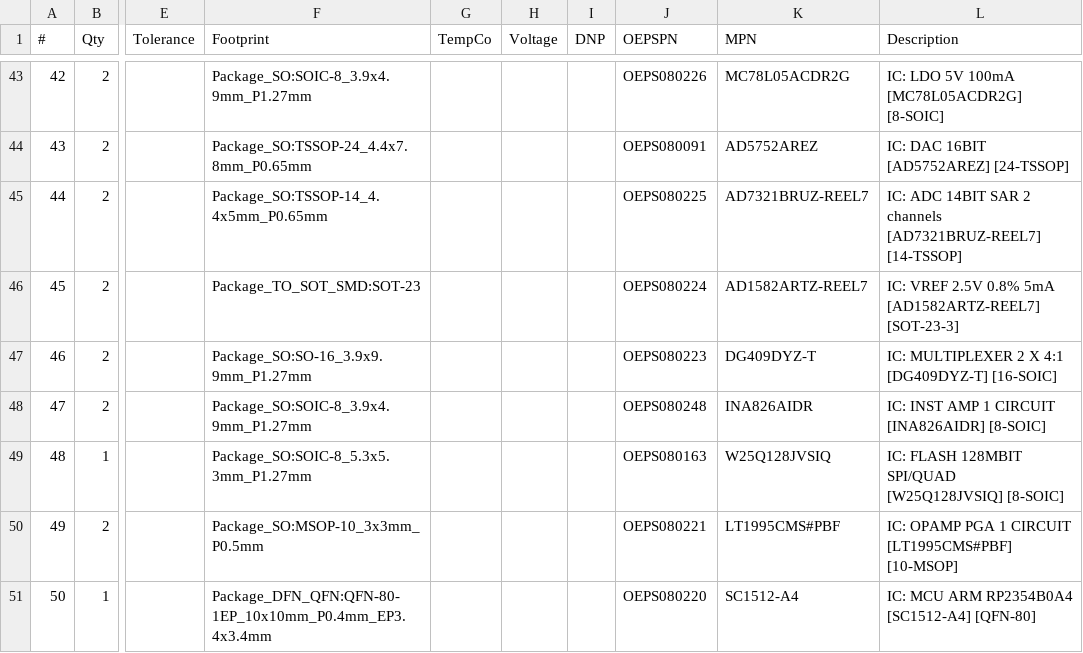
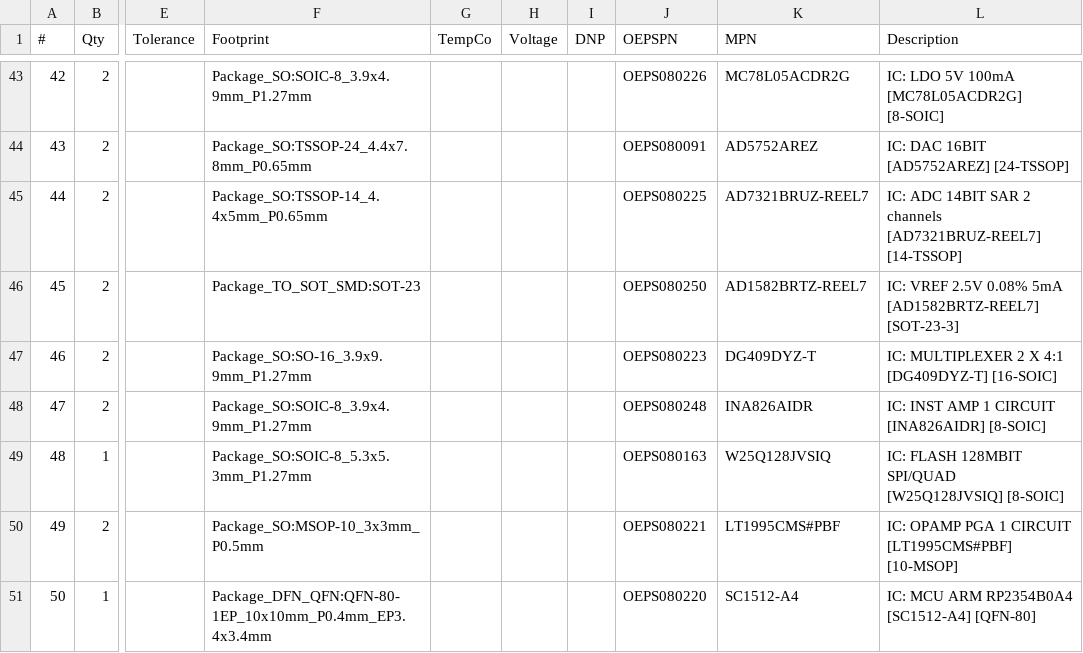
Before and after one commit to open-ephys/stimjim, a CSV file: PCB/manufacturing/bom/stimjim BOM.csv, drawn as a sheet; only a part is shown, gaps mark what is left out; the diff names each change by its address in the sheet, - before the commit and + after, or states it on an @@ line.

Commit message:
Update AD1582 voltage reference part
This changes the AD1582 voltage reference from the ARTZ variant to the BRTZ precision variant.

```diff
--- a/PCB/manufacturing/bom/stimjim BOM.csv
+++ b/PCB/manufacturing/bom/stimjim BOM.csv
-J46 (OEPSPN): OEPS080224
+J46 (OEPSPN): OEPS080250
-K46 (MPN): AD1582ARTZ-REEL7
+K46 (MPN): AD1582BRTZ-REEL7
-L46 (Description): …VREF 2.5V 0.8% 5mA [AD1582ARTZ-REEL7] [SOT-23-3]
+L46 (Description): …VREF 2.5V 0.08% 5mA [AD1582BRTZ-REEL7] [SOT-23-3]
```
Also changed, not shown: 2 other files.
